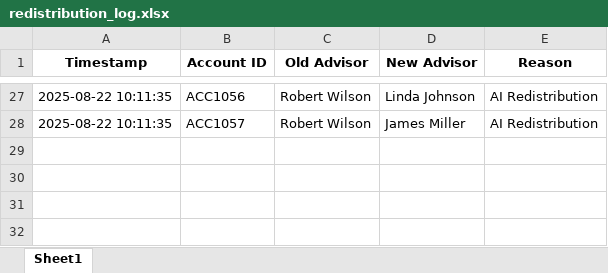
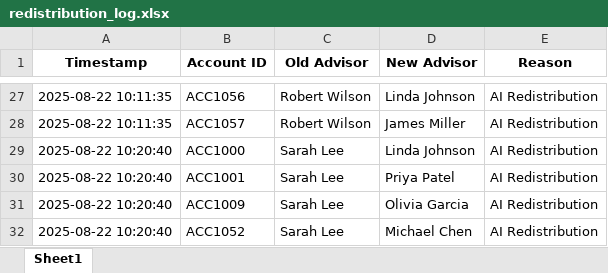
Before and after one commit to nevins321/AI-Advisor_Accounts-Redistribution, an Excel workbook: redistribution_log.xlsx, sheet Sheet1, drawn as a sheet; only a part is shown, gaps mark what is left out; values as stored, in another font and other column widths than the file's, no borders; the diff names each change by its address in the sheet, - before the commit and + after, or states it on an @@ line.

```diff
--- a/redistribution_log.xlsx (sheet Sheet1)
+++ b/redistribution_log.xlsx (sheet Sheet1)
+row 29: 2025-08-22 10:20:40 | ACC1000 | Sarah Lee | Linda Johnson | AI Redistribution
+row 30: 2025-08-22 10:20:40 | ACC1001 | Sarah Lee | Priya Patel | AI Redistribution
+row 31: 2025-08-22 10:20:40 | ACC1009 | Sarah Lee | Olivia Garcia | AI Redistribution
+row 32: 2025-08-22 10:20:40 | ACC1052 | Sarah Lee | Michael Chen | AI Redistribution
```
Also changed, not shown: advisors_extended.xlsx.
